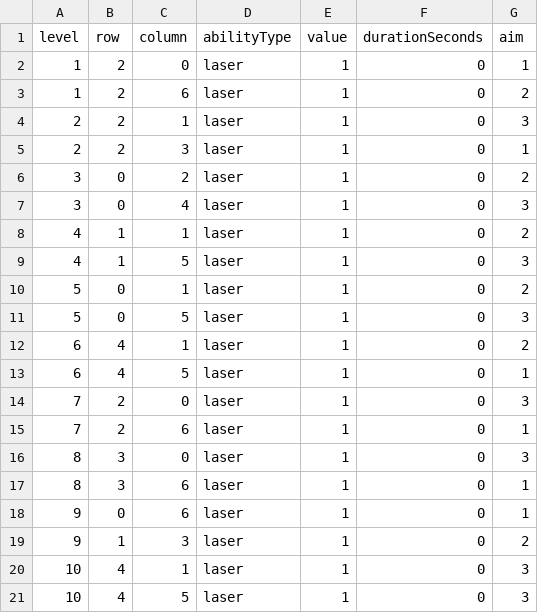
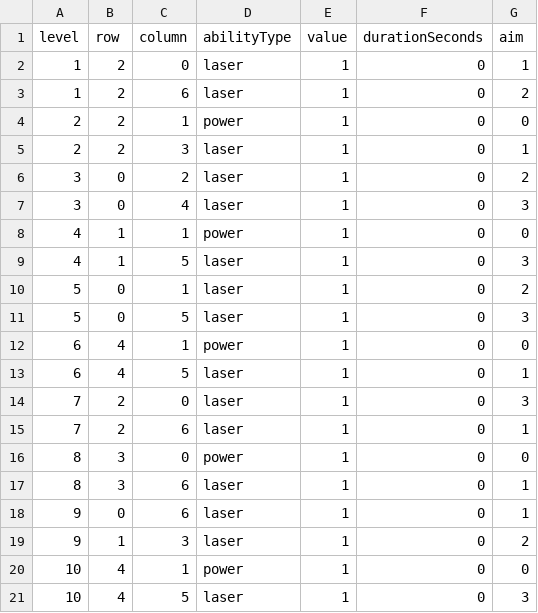
Before and after one commit to Arturs-gailitis/Brick-Blast, a CSV file: Assets/Data/ability_config.csv, drawn as a sheet.

Commit message:
Power Ability

```diff
--- a/Assets/Data/ability_config.csv
+++ b/Assets/Data/ability_config.csv
@@ -3,3 +3,3 @@ level,row,column,abilityType,value,durationSeconds,aim
 1,2,6,laser,1,0,2
-2,2,1,laser,1,0,3
+2,2,1,power,1,0,0
 2,2,3,laser,1,0,1
@@ -7,3 +7,3 @@ level,row,column,abilityType,value,durationSeconds,aim
 3,0,4,laser,1,0,3
-4,1,1,laser,1,0,2
+4,1,1,power,1,0,0
 4,1,5,laser,1,0,3
@@ -11,3 +11,3 @@ level,row,column,abilityType,value,durationSeconds,aim
 5,0,5,laser,1,0,3
-6,4,1,laser,1,0,2
+6,4,1,power,1,0,0
 6,4,5,laser,1,0,1
@@ -15,3 +15,3 @@ level,row,column,abilityType,value,durationSeconds,aim
 7,2,6,laser,1,0,1
-8,3,0,laser,1,0,3
+8,3,0,power,1,0,0
 8,3,6,laser,1,0,1
@@ -19,3 +19,3 @@ level,row,column,abilityType,value,durationSeconds,aim
 9,1,3,laser,1,0,2
-10,4,1,laser,1,0,3
+10,4,1,power,1,0,0
 10,4,5,laser,1,0,3
```
Also changed, not shown: 18 other files.
